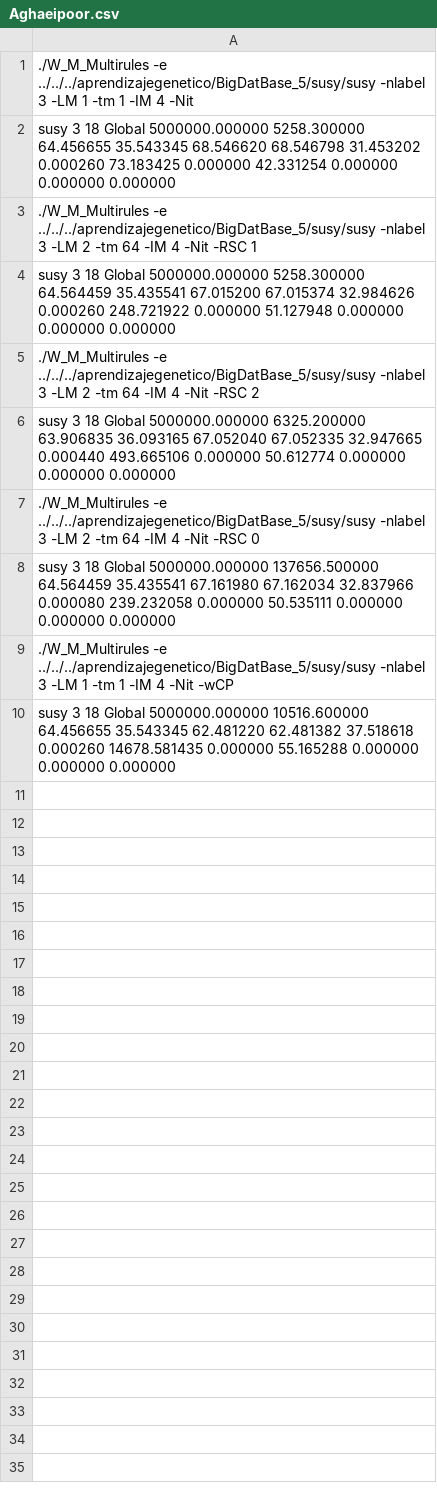
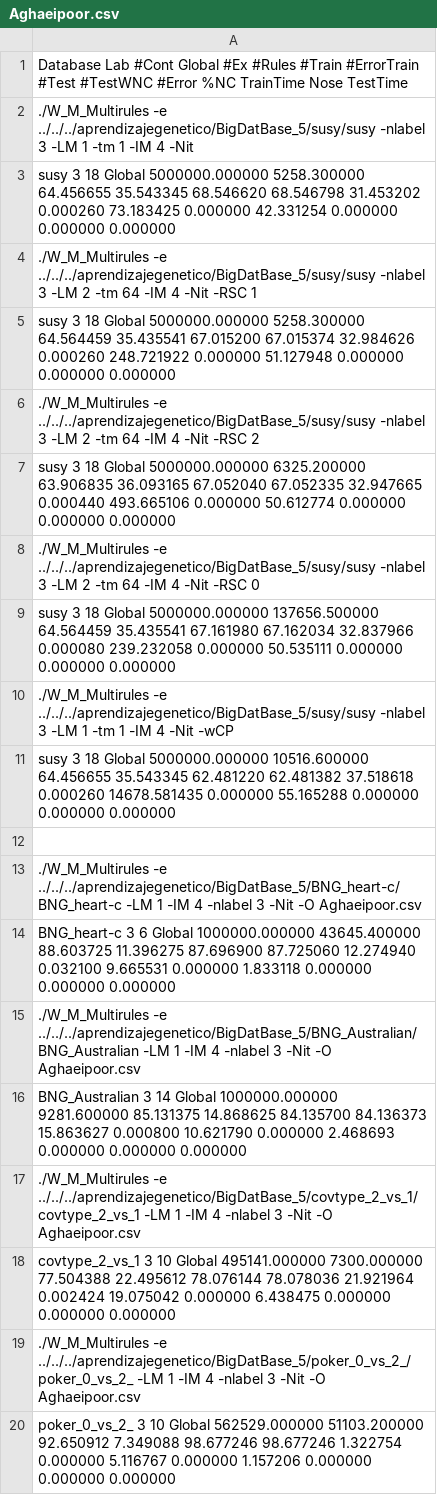
Before and after one commit to Raul-PerezR/W_M_Multirules, a CSV file: src/Aghaeipoor.csv, drawn as a sheet; the diff names each change by its address in the sheet, - before the commit and + after, or states it on an @@ line.

```diff
--- a/src/Aghaeipoor.csv
+++ b/src/Aghaeipoor.csv
+row 1: Database Lab #Cont Global #Ex #Rules #Train #ErrorTrain #Test #TestWNC #Error %NC TrainTime Nose TestTime
+row 12: (empty)
+row 13: ./W_M_Multirules -e ../../../aprendizajegenetico/BigDatBase_5/BNG_heart-c/BNG_heart-c -LM 1 -IM 4 -nlabel 3 -Nit -O Aghaeipoor.csv
+row 14: BNG_heart-c 3 6 Global 1000000.000000 43645.400000 88.603725 11.396275 87.696900 87.725060 12.274940 0.032100 9.665531 0.000000 1.833118 0.000000 0.000000 0.000000
+row 15: ./W_M_Multirules -e ../../../aprendizajegenetico/BigDatBase_5/BNG_Australian/BNG_Australian -LM 1 -IM 4 -nlabel 3 -Nit -O Aghaeipoor.csv
+row 16: BNG_Australian 3 14 Global 1000000.000000 9281.600000 85.131375 14.868625 84.135700 84.136373 15.863627 0.000800 10.621790 0.000000 2.468693 0.000000 0.000000 0.000000
+row 17: ./W_M_Multirules -e ../../../aprendizajegenetico/BigDatBase_5/covtype_2_vs_1/covtype_2_vs_1 -LM 1 -IM 4 -nlabel 3 -Nit -O Aghaeipoor.csv
+row 18: covtype_2_vs_1 3 10 Global 495141.000000 7300.000000 77.504388 22.495612 78.076144 78.078036 21.921964 0.002424 19.075042 0.000000 6.438475 0.000000 0.000000 0.000000
+row 19: ./W_M_Multirules -e ../../../aprendizajegenetico/BigDatBase_5/poker_0_vs_2_/poker_0_vs_2_ -LM 1 -IM 4 -nlabel 3 -Nit -O Aghaeipoor.csv
+row 20: poker_0_vs_2_ 3 10 Global 562529.000000 51103.200000 92.650912 7.349088 98.677246 98.677246 1.322754 0.000000 5.116767 0.000000 1.157206 0.000000 0.000000 0.000000
```
Also changed, not shown: src/BNG_Orig.csv, src/QckChi_result.csv, 14 other files.
